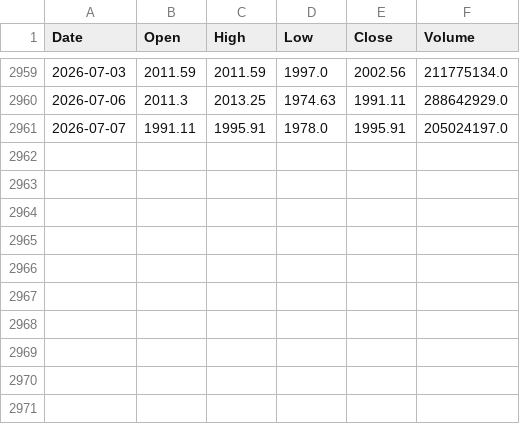
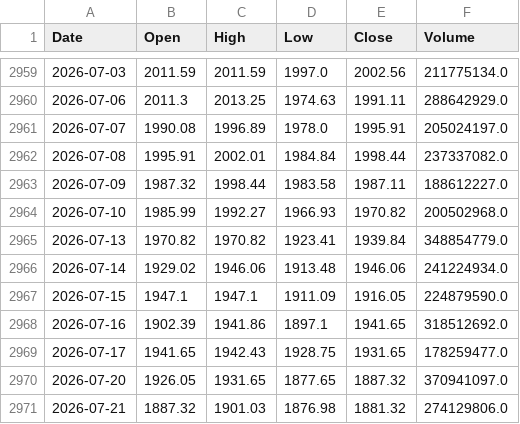
Before and after one commit to datnthe153187/Datnt_Smooth, a CSV file: df_vn30.csv, drawn as a sheet; only a part is shown, gaps mark what is left out.

```diff
--- a/df_vn30.csv
+++ b/df_vn30.csv
@@ -2960,2 +2960,12 @@ Date,Open,High,Low,Close,Volume
 2026-07-06,2011.3,2013.25,1974.63,1991.11,288642929.0
-2026-07-07,1991.11,1995.91,1978.0,1995.91,205024197.0
+2026-07-07,1990.08,1996.89,1978.0,1995.91,205024197.0
+2026-07-08,1995.91,2002.01,1984.84,1998.44,237337082.0
+2026-07-09,1987.32,1998.44,1983.58,1987.11,188612227.0
+2026-07-10,1985.99,1992.27,1966.93,1970.82,200502968.0
+2026-07-13,1970.82,1970.82,1923.41,1939.84,348854779.0
+2026-07-14,1929.02,1946.06,1913.48,1946.06,241224934.0
+2026-07-15,1947.1,1947.1,1911.09,1916.05,224879590.0
+2026-07-16,1902.39,1941.86,1897.1,1941.65,318512692.0
+2026-07-17,1941.65,1942.43,1928.75,1931.65,178259477.0
+2026-07-20,1926.05,1931.65,1877.65,1887.32,370941097.0
+2026-07-21,1887.32,1901.03,1876.98,1881.32,274129806.0
```
Also changed, not shown: nav.csv, pnl_live.csv.
